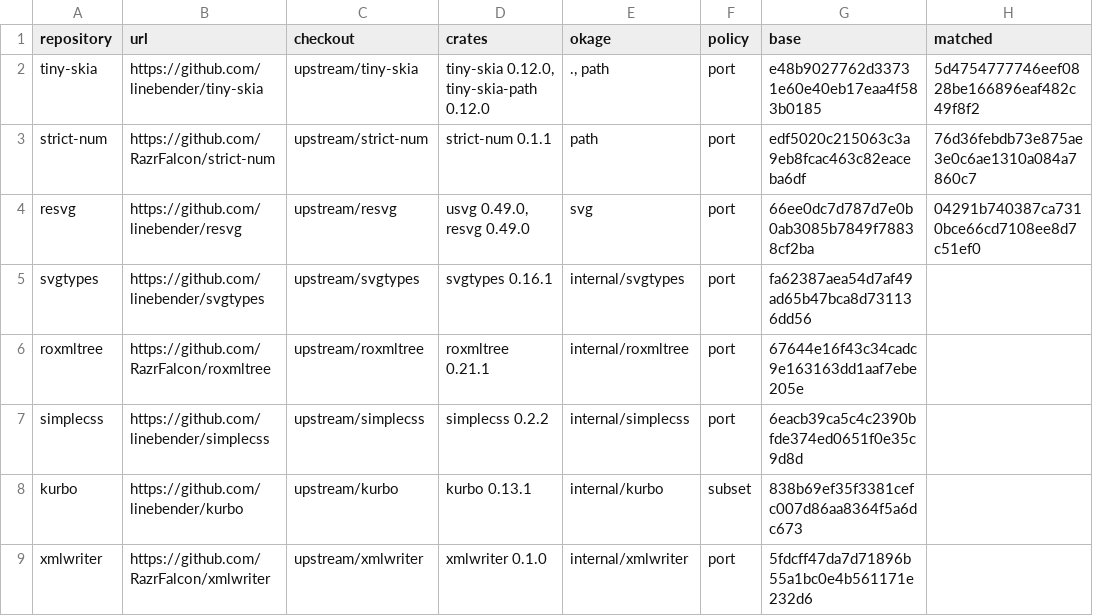
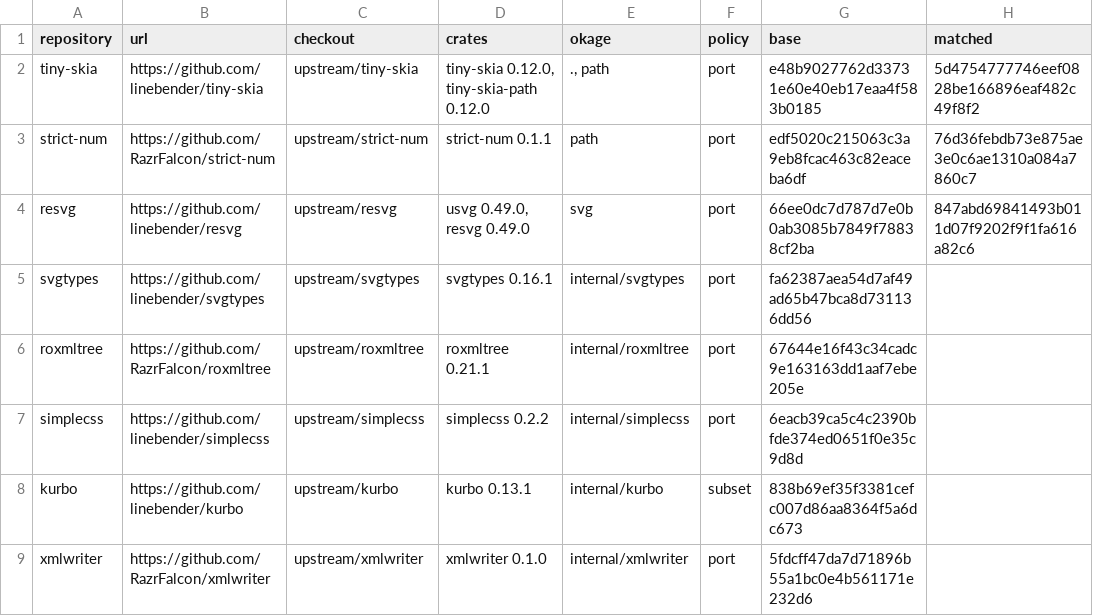
Before and after one commit to xo/okage, a TSV file: docs/upstream/upstreams.tsv, drawn as a sheet.

```diff
--- a/docs/upstream/upstreams.tsv
+++ b/docs/upstream/upstreams.tsv
@@ -3,3 +3,3 @@ tiny-skia	https://github.com/linebender/tiny-skia	upstream/tiny-skia	tiny-skia 0
 strict-num	https://github.com/RazrFalcon/strict-num	upstream/strict-num	strict-num 0.1.1	path	port	edf5020c215063c3a9eb8fcac463c82eaceba6df	76d36febdb73e875ae3e0c6ae1310a084a7860c7
-resvg	https://github.com/linebender/resvg	upstream/resvg	usvg 0.49.0, resvg 0.49.0	svg	port	66ee0dc7d787d7e0b0ab3085b7849f78838cf2ba	04291b740387ca7310bce66cd7108ee8d7c51ef0
+resvg	https://github.com/linebender/resvg	upstream/resvg	usvg 0.49.0, resvg 0.49.0	svg	port	66ee0dc7d787d7e0b0ab3085b7849f78838cf2ba	847abd69841493b011d07f9202f9f1fa616a82c6
 svgtypes	https://github.com/linebender/svgtypes	upstream/svgtypes	svgtypes 0.16.1	internal/svgtypes	port	fa62387aea54d7af49ad65b47bca8d731136dd56	
```
Also changed, not shown: docs/upstream/resvg.tsv, 5 other files.
